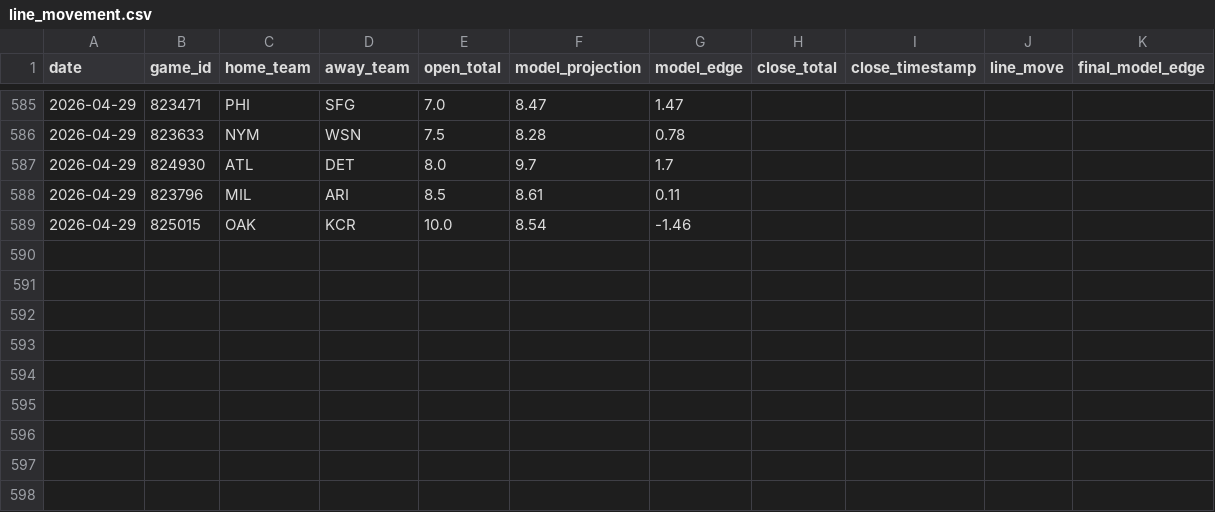
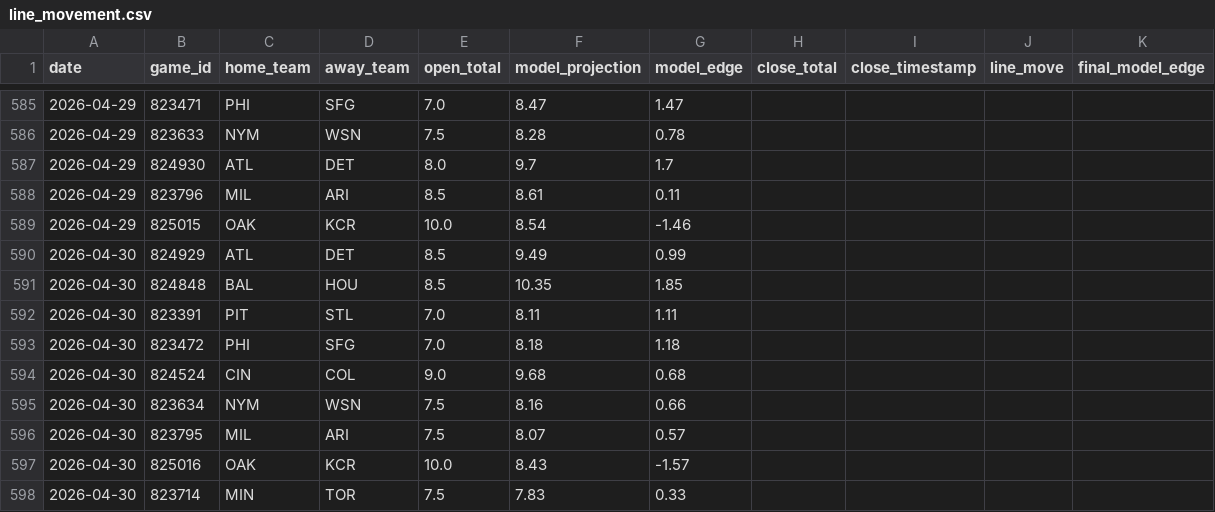
Before and after one commit to jwallace115/mlb-model, a CSV file: data/line_movement.csv, drawn as a sheet; only a part is shown, gaps mark what is left out; the diff names each change by its address in the sheet, - before the commit and + after, or states it on an @@ line.

```diff
--- a/data/line_movement.csv
+++ b/data/line_movement.csv
+row 590: 2026-04-30 | 824929 | ATL | DET | 8.5 | 9.49 | 0.99
+row 591: 2026-04-30 | 824848 | BAL | HOU | 8.5 | 10.35 | 1.85
+row 592: 2026-04-30 | 823391 | PIT | STL | 7.0 | 8.11 | 1.11
+row 593: 2026-04-30 | 823472 | PHI | SFG | 7.0 | 8.18 | 1.18
+row 594: 2026-04-30 | 824524 | CIN | COL | 9.0 | 9.68 | 0.68
+row 595: 2026-04-30 | 823634 | NYM | WSN | 7.5 | 8.16 | 0.66
+row 596: 2026-04-30 | 823795 | MIL | ARI | 7.5 | 8.07 | 0.57
+row 597: 2026-04-30 | 825016 | OAK | KCR | 10.0 | 8.43 | -1.57
+row 598: 2026-04-30 | 823714 | MIN | TOR | 7.5 | 7.83 | 0.33
```
Also changed, not shown: 12 other files.
